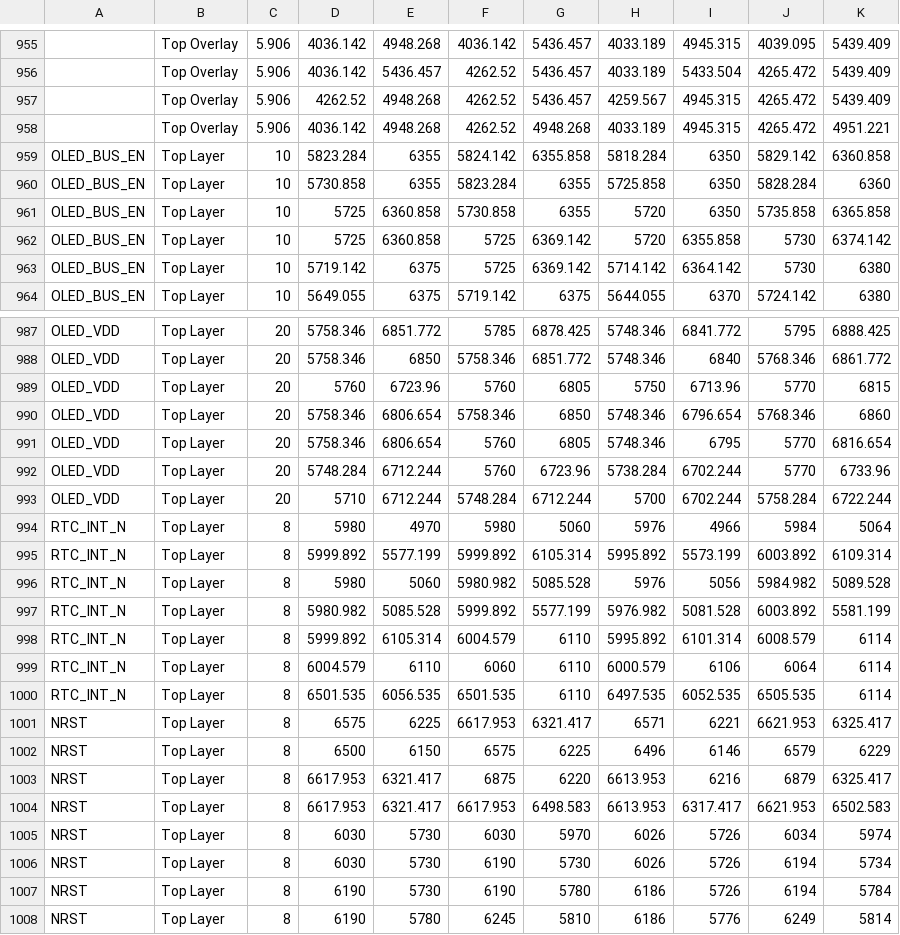
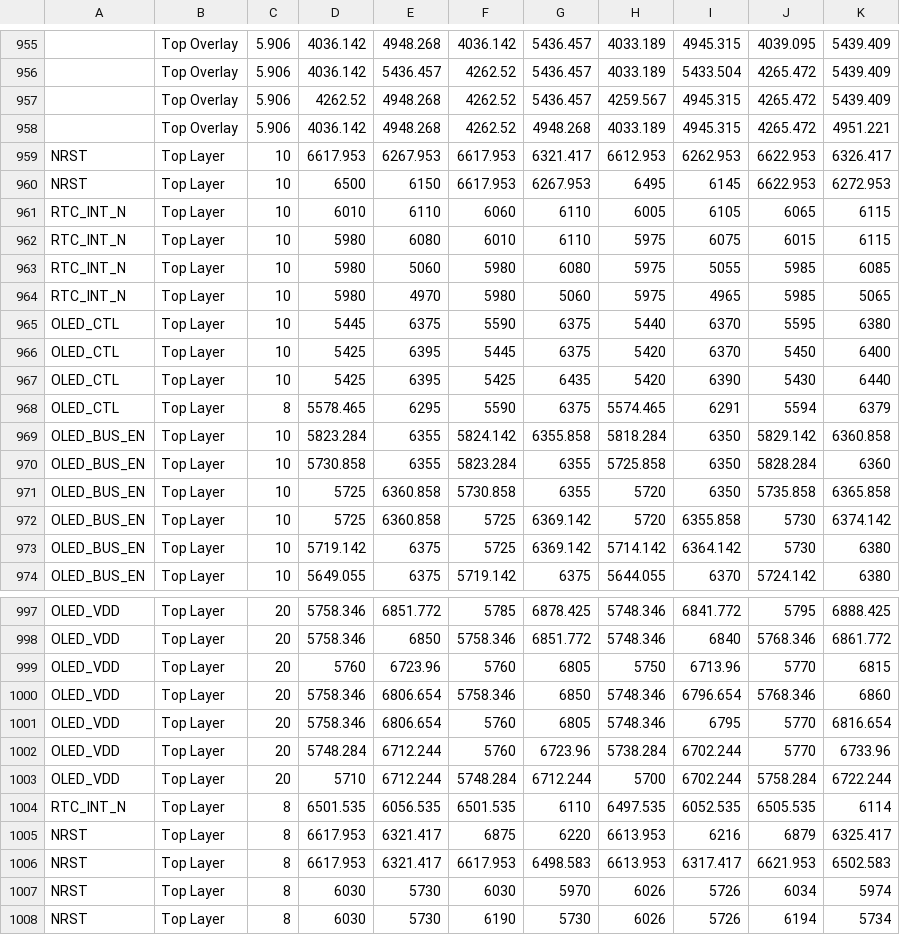
Before and after one commit to mohammadhpp/Datalogger-RevA, a TSV file: AI_BOARD_COLLISION_SNAPSHOT_T23.tsv, drawn as a sheet; only a part is shown, gaps mark what is left out; the shorter side is filled out with more unchanged rows; removed rows and columns are numbered as before the commit, all else as after; the diff names each change by its address in the sheet, - before the commit and + after, or states it on an @@ line.

Commit message:
Auto checkpoint 2026-09-13 17:42:02 | 1 file(s): AI_BOARD_COLLISION_SNAPSHOT_T23.tsv

```diff
--- a/AI_BOARD_COLLISION_SNAPSHOT_T23.tsv
+++ b/AI_BOARD_COLLISION_SNAPSHOT_T23.tsv
+row 959: NRST | Top Layer | 10 | 6617.953 | 6267.953 | 6617.953 | 6321.417 | 6612.953 | 6262.953 | 6622.953 | 6326.417
+row 960: NRST | Top Layer | 10 | 6500 | 6150 | 6617.953 | 6267.953 | 6495 | 6145 | 6622.953 | 6272.953
+row 961: RTC_INT_N | Top Layer | 10 | 6010 | 6110 | 6060 | 6110 | 6005 | 6105 | 6065 | 6115
+row 962: RTC_INT_N | Top Layer | 10 | 5980 | 6080 | 6010 | 6110 | 5975 | 6075 | 6015 | 6115
+row 963: RTC_INT_N | Top Layer | 10 | 5980 | 5060 | 5980 | 6080 | 5975 | 5055 | 5985 | 6085
+row 964: RTC_INT_N | Top Layer | 10 | 5980 | 4970 | 5980 | 5060 | 5975 | 4965 | 5985 | 5065
+row 965: OLED_CTL | Top Layer | 10 | 5445 | 6375 | 5590 | 6375 | 5440 | 6370 | 5595 | 6380
+row 966: OLED_CTL | Top Layer | 10 | 5425 | 6395 | 5445 | 6375 | 5420 | 6370 | 5450 | 6400
+row 967: OLED_CTL | Top Layer | 10 | 5425 | 6395 | 5425 | 6435 | 5420 | 6390 | 5430 | 6440
+row 968: OLED_CTL | Top Layer | 8 | 5578.465 | 6295 | 5590 | 6375 | 5574.465 | 6291 | 5594 | 6379
-row 994: RTC_INT_N | Top Layer | 8 | 5980 | 4970 | 5980 | 5060 | 5976 | 4966 | 5984 | 5064
-row 995: RTC_INT_N | Top Layer | 8 | 5999.892 | 5577.199 | 5999.892 | 6105.314 | 5995.892 | 5573.199 | 6003.892 | 6109.314
-row 996: RTC_INT_N | Top Layer | 8 | 5980 | 5060 | 5980.982 | 5085.528 | 5976 | 5056 | 5984.982 | 5089.528
-row 997: RTC_INT_N | Top Layer | 8 | 5980.982 | 5085.528 | 5999.892 | 5577.199 | 5976.982 | 5081.528 | 6003.892 | 5581.199
-row 998: RTC_INT_N | Top Layer | 8 | 5999.892 | 6105.314 | 6004.579 | 6110 | 5995.892 | 6101.314 | 6008.579 | 6114
-row 999: RTC_INT_N | Top Layer | 8 | 6004.579 | 6110 | 6060 | 6110 | 6000.579 | 6106 | 6064 | 6114
-row 1001: NRST | Top Layer | 8 | 6575 | 6225 | 6617.953 | 6321.417 | 6571 | 6221 | 6621.953 | 6325.417
-row 1002: NRST | Top Layer | 8 | 6500 | 6150 | 6575 | 6225 | 6496 | 6146 | 6579 | 6229
```
